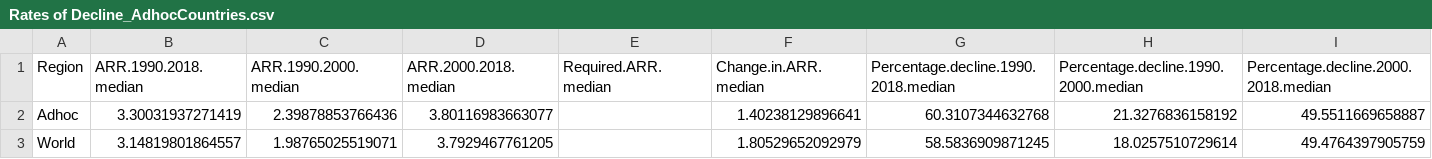
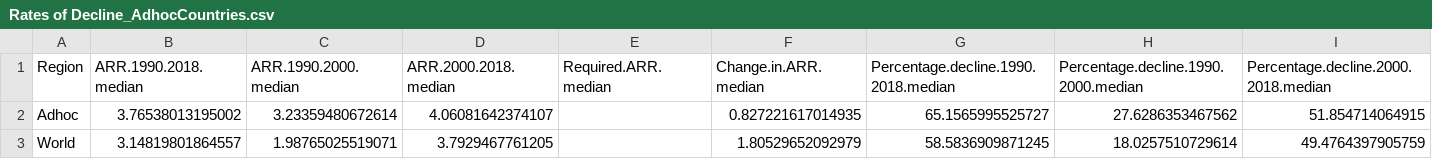
Before and after one commit to unicef-drp/Shiny_regional_aggregate, a CSV file: Aggregate results (median) 2019-08-15/Rates of Decline_AdhocCountries.csv, drawn as a sheet.

```diff
--- a/Aggregate results (median) 2019-08-15/Rates of Decline_AdhocCountries.csv
+++ b/Aggregate results (median) 2019-08-15/Rates of Decline_AdhocCountries.csv
@@ -1,3 +1,3 @@
 "Region","ARR.1990.2018.median","ARR.1990.2000.median","ARR.2000.2018.median","Required.ARR.median","Change.in.ARR.median","Percentage.decline.1990.2018.median","Percentage.decline.1990.2000.median","Percentage.decline.2000.2018.median"
-"Adhoc",3.30031937271419,2.39878853766436,3.80116983663077,,1.40238129896641,60.3107344632768,21.3276836158192,49.5511669658887
+"Adhoc",3.76538013195002,3.23359480672614,4.06081642374107,,0.827221617014935,65.1565995525727,27.6286353467562,51.854714064915
 "World",3.14819801864557,1.98765025519071,3.7929467761205,,1.80529652092979,58.5836909871245,18.0257510729614,49.4764397905759
```
Also changed, not shown: Aggregate results (median) 2019-08-15/Rates & Deaths_AdhocCountries.csv, input/country.info.CME_adhoc.csv, 14 other files.
